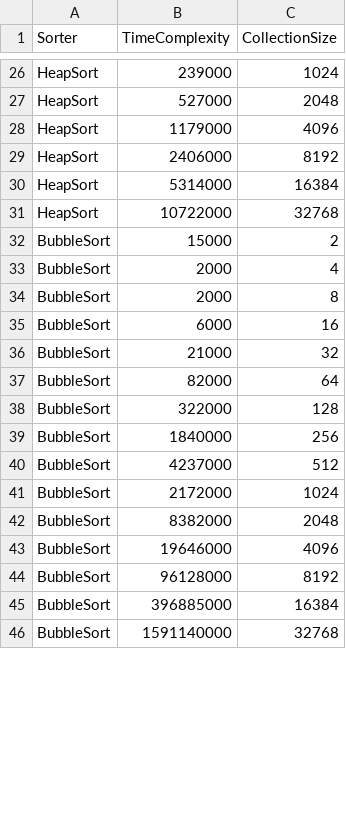
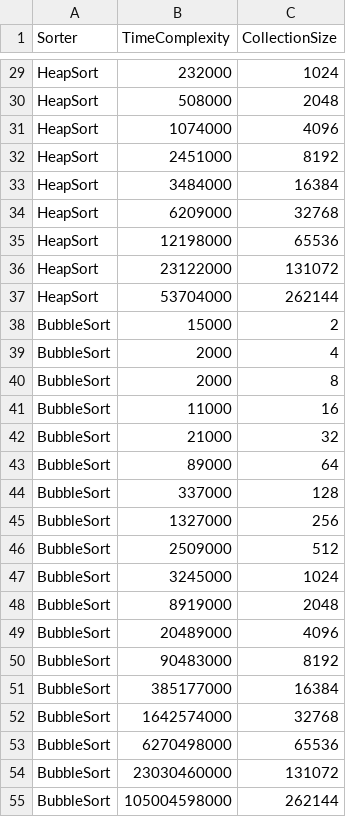
Before and after one commit to Konfistador/SortingAlgorithmsAR, a CSV file: Petko/target/classes/analysisReport.csv, drawn as a sheet; only a part is shown, gaps mark what is left out; the diff covers the shown part only.

```diff
--- a/Petko/target/classes/analysisReport.csv
+++ b/Petko/target/classes/analysisReport.csv
@@ -26,7 +29,10 @@
-"HeapSort","239000","1024"
-"HeapSort","527000","2048"
-"HeapSort","1179000","4096"
-"HeapSort","2406000","8192"
-"HeapSort","5314000","16384"
-"HeapSort","10722000","32768"
+"HeapSort","232000","1024"
+"HeapSort","508000","2048"
+"HeapSort","1074000","4096"
+"HeapSort","2451000","8192"
+"HeapSort","3484000","16384"
+"HeapSort","6209000","32768"
+"HeapSort","12198000","65536"
+"HeapSort","23122000","131072"
+"HeapSort","53704000","262144"
 "BubbleSort","15000","2"
@@ -34,13 +40,16 @@
 "BubbleSort","2000","8"
-"BubbleSort","6000","16"
+"BubbleSort","11000","16"
 "BubbleSort","21000","32"
-"BubbleSort","82000","64"
-"BubbleSort","322000","128"
-"BubbleSort","1840000","256"
-"BubbleSort","4237000","512"
-"BubbleSort","2172000","1024"
-"BubbleSort","8382000","2048"
-"BubbleSort","19646000","4096"
-"BubbleSort","96128000","8192"
-"BubbleSort","396885000","16384"
-"BubbleSort","1591140000","32768"
+"BubbleSort","89000","64"
+"BubbleSort","337000","128"
+"BubbleSort","1327000","256"
+"BubbleSort","2509000","512"
+"BubbleSort","3245000","1024"
+"BubbleSort","8919000","2048"
+"BubbleSort","20489000","4096"
+"BubbleSort","90483000","8192"
+"BubbleSort","385177000","16384"
+"BubbleSort","1642574000","32768"
+"BubbleSort","6270498000","65536"
+"BubbleSort","23030460000","131072"
+"BubbleSort","105004598000","262144"
```
Also changed, not shown: 6 added rows and 34 edited cells elsewhere in this file, Petko/src/main/resources/analysisReport.csv, 18 other files.
